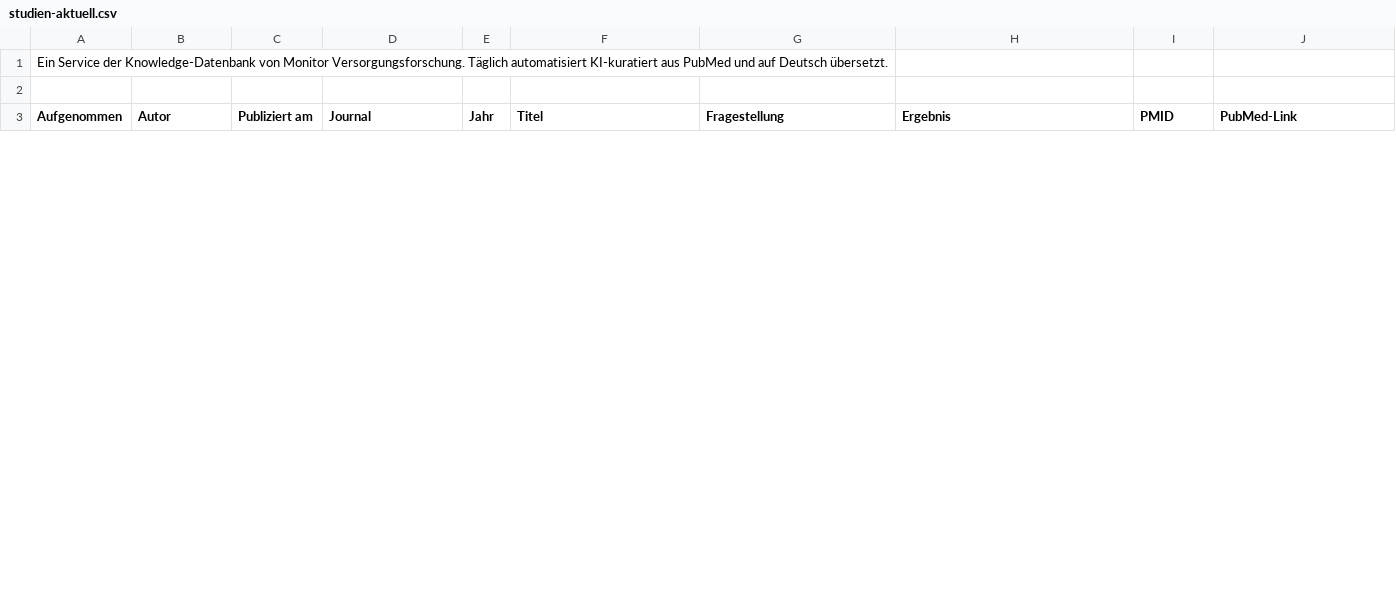
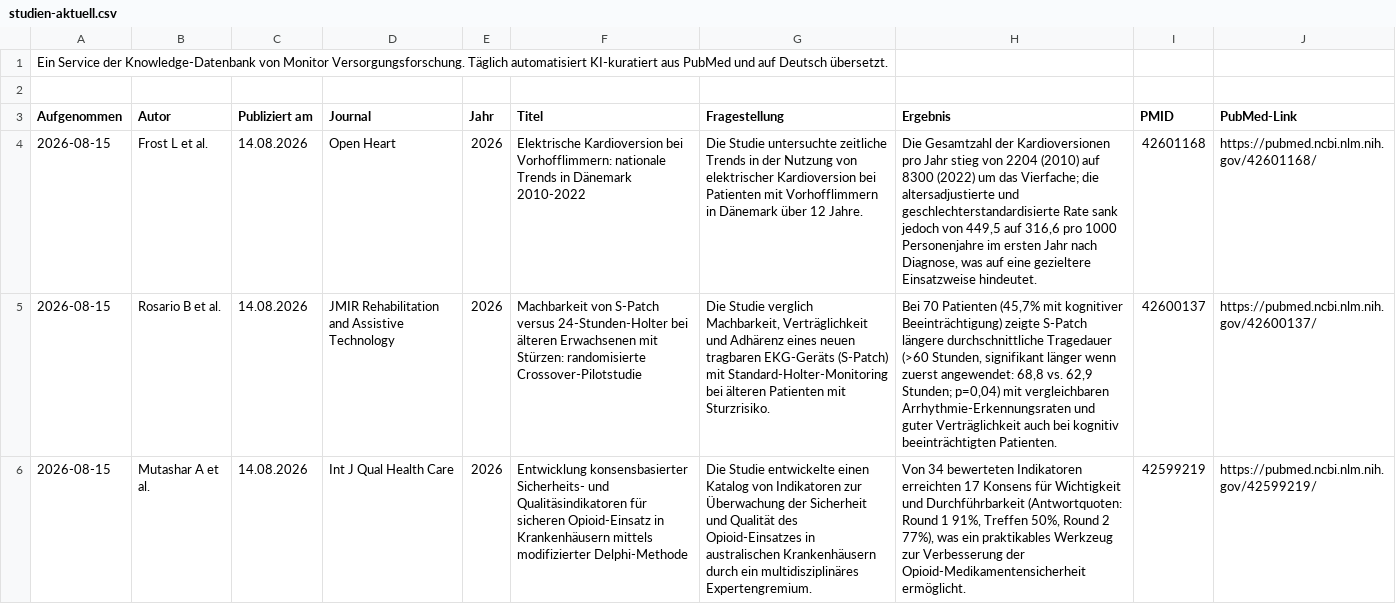
Before and after one commit to mvf-portal/versorgungsforschung-portal, a CSV file: download/studien-aktuell.csv, drawn as a sheet; only a part is shown; the diff covers the shown part only; the diff names each change by its address in the sheet, - before the commit and + after, or states it on an @@ line.

```diff
--- a/download/studien-aktuell.csv
+++ b/download/studien-aktuell.csv
+row 4: 2026-08-15 | Frost L et al. | 14.08.2026 | Open Heart | 2026 | Elektrische Kardioversion bei Vorhofflimmern: nationale Trends in Dänemark 2010-2022 | Die Studie untersuchte zeitliche Trends in der Nutzung von elektrischer Kardioversion bei Patienten mit Vorhofflimmern in Dänemark über 12 Jahre. | Die Gesamtzahl der Kardioversionen pro Jahr stieg von 2204 (2010) auf 8300 (2022) um das Vierfache; die altersadjustierte und geschlechterstandardisierte Rate sank jedoch von 449,5 auf 316,6 pro 1000 Personenjahre im ersten Jahr nach Diagnose, was auf eine gezieltere Einsatzweise hindeutet. | 42601168 | https://pubmed.ncbi.nlm.nih.gov/42601168/
+row 5: 2026-08-15 | Rosario B et al. | 14.08.2026 | JMIR Rehabilitation and Assistive Technology | 2026 | Machbarkeit von S-Patch versus 24-Stunden-Holter bei älteren Erwachsenen mit Stürzen: randomisierte Crossover-Pilotstudie | Die Studie verglich Machbarkeit, Verträglichkeit und Adhärenz eines neuen tragbaren EKG-Geräts (S-Patch) mit Standard-Holter-Monitoring bei älteren Patienten mit Sturzrisiko. | Bei 70 Patienten (45,7% mit kognitiver Beeinträchtigung) zeigte S-Patch längere durchschnittliche Tragedauer (>60 Stunden, signifikant länger wenn zuerst angewendet: 68,8 vs. 62,9 Stunden; p=0,04) mit vergleichbaren Arrhythmie-Erkennungsraten und guter Verträglichkeit auch bei kognitiv beeinträchtigten Patienten. | 42600137 | https://pubmed.ncbi.nlm.nih.gov/42600137/
+row 6: 2026-08-15 | Mutashar A et al. | 14.08.2026 | Int J Qual Health Care | 2026 | Entwicklung konsensbasierter Sicherheits- und Qualitäsindikatoren für sicheren Opioid-Einsatz in Krankenhäusern mittels modifizierter Delphi-Methode | Die Studie entwickelte einen Katalog von Indikatoren zur Überwachung der Sicherheit und Qualität des Opioid-Einsatzes in australischen Krankenhäusern durch ein multidisziplinäres Expertengremium. | Von 34 bewerteten Indikatoren erreichten 17 Konsens für Wichtigkeit und Durchführbarkeit (Antwortquoten: Round 1 91%, Treffen 50%, Round 2 77%), was ein praktikables Werkzeug zur Verbesserung der Opioid-Medikamentensicherheit ermöglicht. | 42599219 | https://pubmed.ncbi.nlm.nih.gov/42599219/
```
Also changed, not shown: 3 added rows and 5 removed rows elsewhere in this file, download/studien-archiv.csv, 5 other files.
